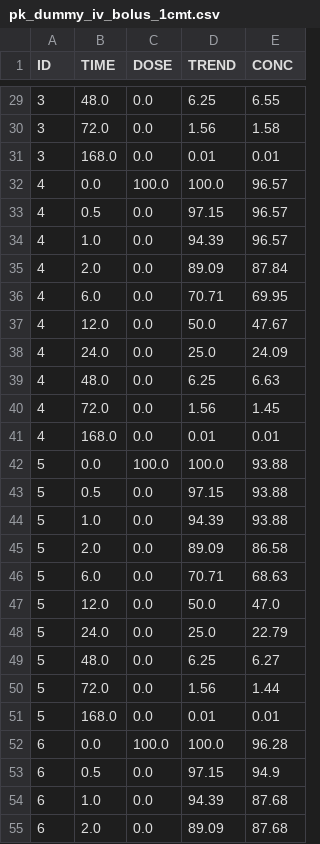
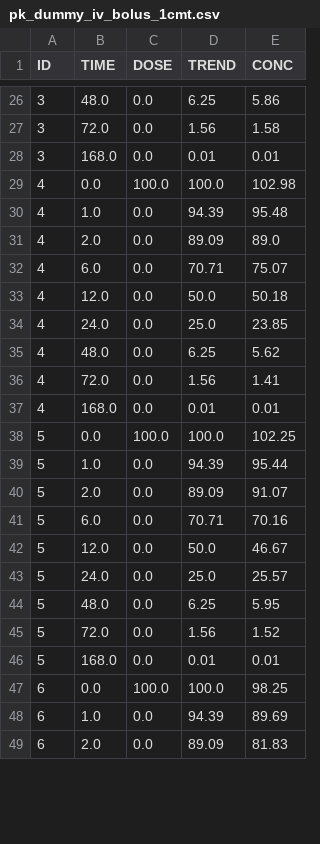
Before and after one commit to jsgraydon/PyNCA, a CSV file: pk_dummy_iv_bolus_1cmt.csv, drawn as a sheet; only a part is shown, gaps mark what is left out; the diff covers the shown part only.

```diff
--- a/pk_dummy_iv_bolus_1cmt.csv
+++ b/pk_dummy_iv_bolus_1cmt.csv
@@ -29,27 +26,24 @@ ID,TIME,DOSE,TREND,CONC
-3,48.0,0.0,6.25,6.55
+3,48.0,0.0,6.25,5.86
 3,72.0,0.0,1.56,1.58
 3,168.0,0.0,0.01,0.01
-4,0.0,100.0,100.0,96.57
-4,0.5,0.0,97.15,96.57
-4,1.0,0.0,94.39,96.57
-4,2.0,0.0,89.09,87.84
-4,6.0,0.0,70.71,69.95
-4,12.0,0.0,50.0,47.67
-4,24.0,0.0,25.0,24.09
-4,48.0,0.0,6.25,6.63
-4,72.0,0.0,1.56,1.45
+4,0.0,100.0,100.0,102.98
+4,1.0,0.0,94.39,95.48
+4,2.0,0.0,89.09,89.0
+4,6.0,0.0,70.71,75.07
+4,12.0,0.0,50.0,50.18
+4,24.0,0.0,25.0,23.85
+4,48.0,0.0,6.25,5.62
+4,72.0,0.0,1.56,1.41
 4,168.0,0.0,0.01,0.01
-5,0.0,100.0,100.0,93.88
-5,0.5,0.0,97.15,93.88
-5,1.0,0.0,94.39,93.88
-5,2.0,0.0,89.09,86.58
-5,6.0,0.0,70.71,68.63
-5,12.0,0.0,50.0,47.0
-5,24.0,0.0,25.0,22.79
-5,48.0,0.0,6.25,6.27
-5,72.0,0.0,1.56,1.44
+5,0.0,100.0,100.0,102.25
+5,1.0,0.0,94.39,95.44
+5,2.0,0.0,89.09,91.07
+5,6.0,0.0,70.71,70.16
+5,12.0,0.0,50.0,46.67
+5,24.0,0.0,25.0,25.57
+5,48.0,0.0,6.25,5.95
+5,72.0,0.0,1.56,1.52
 5,168.0,0.0,0.01,0.01
-6,0.0,100.0,100.0,96.28
-6,0.5,0.0,97.15,94.9
-6,1.0,0.0,94.39,87.68
-6,2.0,0.0,89.09,87.68
+6,0.0,100.0,100.0,98.25
+6,1.0,0.0,94.39,89.69
+6,2.0,0.0,89.09,81.83
```
Also changed, not shown: 7 removed rows and 59 edited cells elsewhere in this file, 8 other files.
